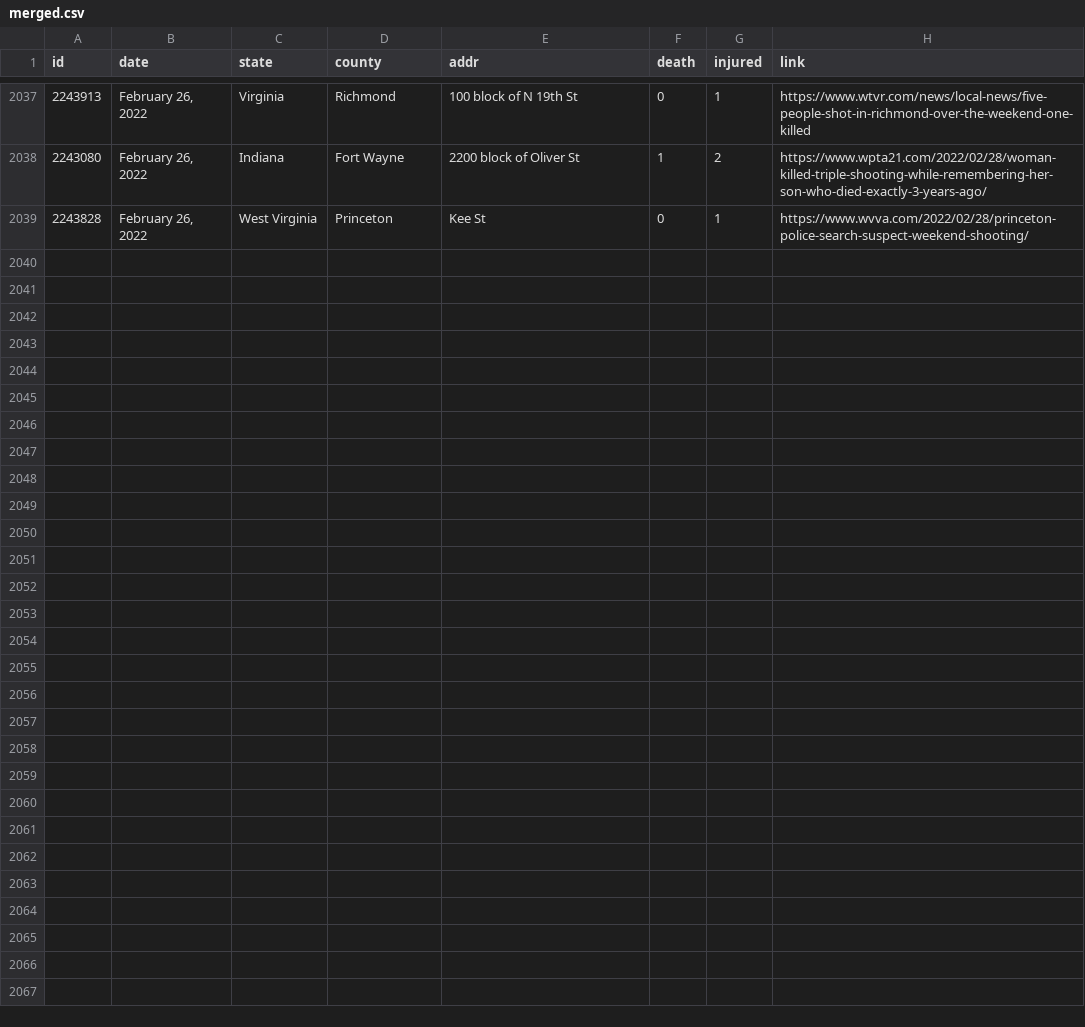
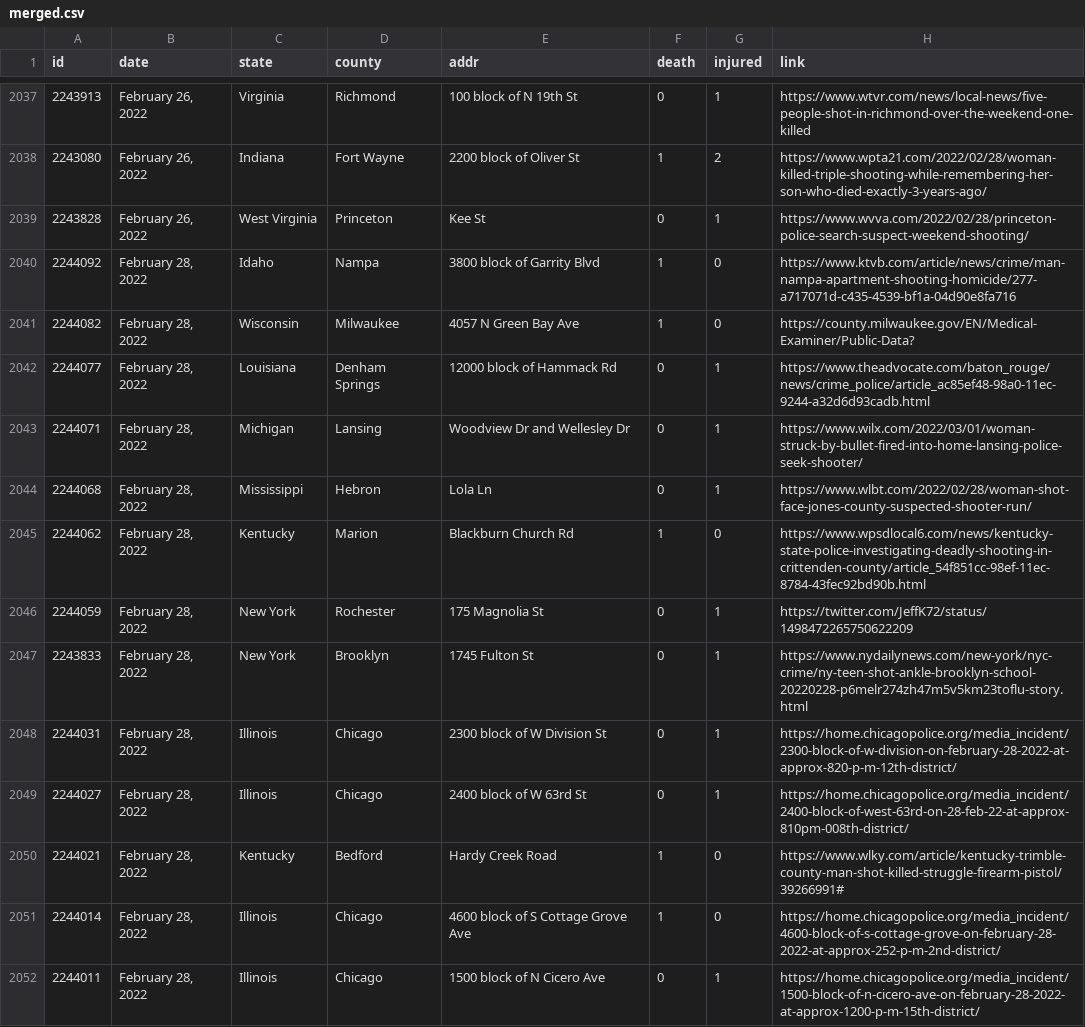
Before and after one commit to ch2ohch2oh/usgunviolence, a CSV file: data/merged.csv, drawn as a sheet; only a part is shown, gaps mark what is left out; the diff covers the shown part only.

```diff
--- a/data/merged.csv
+++ b/data/merged.csv
@@ -2039 +2039,14 @@ id,date,state,county,addr,death,injured,link
 2243828,"February 26, 2022",West Virginia,Princeton,Kee St,0,1,https://www.wvva.com/2022/02/28/princeton-police-search-suspect-weekend-shooting/
+2244092,"February 28, 2022",Idaho,Nampa,3800 block of Garrity Blvd,1,0,https://www.ktvb.com/article/news/crime/man-nampa-apartment-shooting-homicide/277-a717071d-c435-4539-bf1a-04d90e8fa716
+2244082,"February 28, 2022",Wisconsin,Milwaukee,4057 N Green Bay Ave,1,0,https://county.milwaukee.gov/EN/Medical-Examiner/Public-Data?
+2244077,"February 28, 2022",Louisiana,Denham Springs,12000 block of Hammack Rd,0,1,https://www.theadvocate.com/baton_rouge/news/crime_police/article_ac85ef48-98a0-11ec-9244-a32d6d93cadb.html
+2244071,"February 28, 2022",Michigan,Lansing,Woodview Dr and Wellesley Dr,0,1,https://www.wilx.com/2022/03/01/woman-struck-by-bullet-fired-into-home-lansing-police-seek-shooter/
+2244068,"February 28, 2022",Mississippi,Hebron,Lola Ln,0,1,https://www.wlbt.com/2022/02/28/woman-shot-face-jones-county-suspected-shooter-run/
+2244062,"February 28, 2022",Kentucky,Marion,Blackburn Church Rd,1,0,https://www.wpsdlocal6.com/news/kentucky-state-police-investigating-deadly-shooting-in-crittenden-county/article_54f851cc-98ef-11ec-8784-43fec92bd90b.html
+2244059,"February 28, 2022",New York,Rochester,175 Magnolia St,0,1,https://twitter.com/JeffK72/status/1498472265750622209
+2243833,"February 28, 2022",New York,Brooklyn,1745 Fulton St,0,1,https://www.nydailynews.com/new-york/nyc-crime/ny-teen-shot-ankle-brooklyn-school-20220228-p6melr274zh47m5v5km23toflu-story.html
+2244031,"February 28, 2022",Illinois,Chicago,2300 block of W Division St,0,1,https://home.chicagopolice.org/media_incident/2300-block-of-w-division-on-february-28-2022-at-approx-820-p-m-12th-district/
+2244027,"February 28, 2022",Illinois,Chicago,2400 block of W 63rd St,0,1,https://home.chicagopolice.org/media_incident/2400-block-of-west-63rd-on-28-feb-22-at-approx-810pm-008th-district/
+2244021,"February 28, 2022",Kentucky,Bedford,Hardy Creek Road,1,0,https://www.wlky.com/article/kentucky-trimble-county-man-shot-killed-struggle-firearm-pistol/39266991#
+2244014,"February 28, 2022",Illinois,Chicago,4600 block of S Cottage Grove Ave,1,0,https://home.chicagopolice.org/media_incident/4600-block-of-s-cottage-grove-on-february-28-2022-at-approx-252-p-m-2nd-district/
+2244011,"February 28, 2022",Illinois,Chicago,1500 block of N Cicero Ave,0,1,https://home.chicagopolice.org/media_incident/1500-block-of-n-cicero-ave-on-february-28-2022-at-approx-1200-p-m-15th-district/
```
Also changed, not shown: 12 added rows elsewhere in this file, data/data-2022-03-01.csv, 3 other files.
